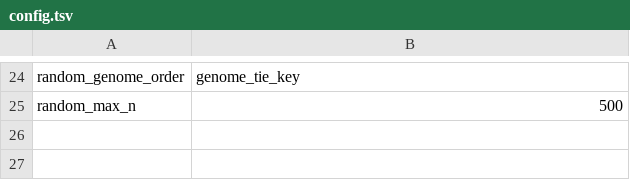
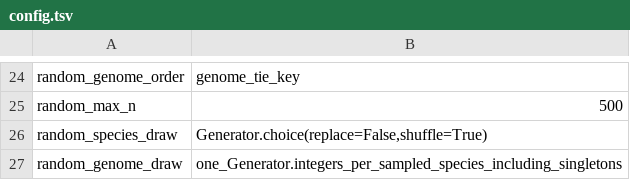
Before and after one commit to BacSelect/bacselect, a TSV file: validation/selector-v1/config.tsv, drawn as a sheet; only a part is shown, gaps mark what is left out; the diff names each change by its address in the sheet, - before the commit and + after, or states it on an @@ line.

Commit message:
Freeze random baseline draw semantics

```diff
--- a/validation/selector-v1/config.tsv
+++ b/validation/selector-v1/config.tsv
+row 26: random_species_draw | Generator.choice(replace=False,shuffle=True)
+row 27: random_genome_draw | one_Generator.integers_per_sampled_species_including_singletons
```
Also changed, not shown: 2 other files.
